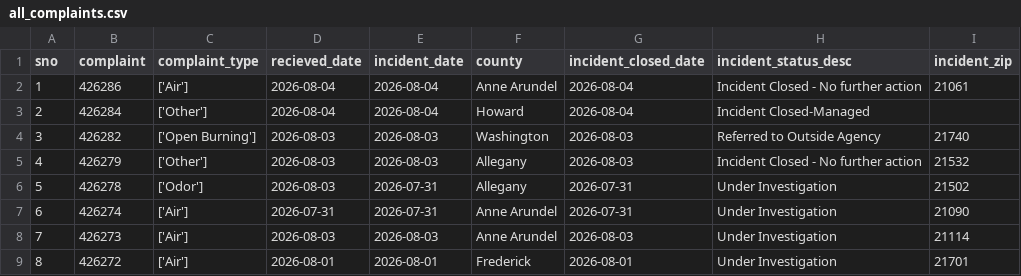
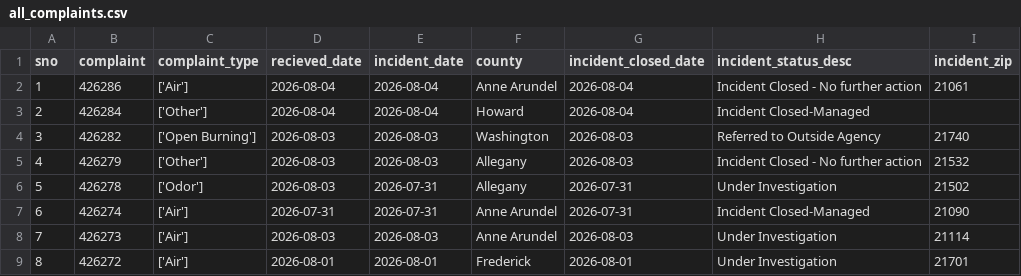
Before and after one commit to gguerrei/live-nicar-pipeline, a CSV file: exported_data/all_complaints.csv, drawn as a sheet; only a part is shown.

Commit message:
Automated commit from GitHub Actions

```diff
--- a/exported_data/all_complaints.csv
+++ b/exported_data/all_complaints.csv
@@ -6,3 +6,3 @@ sno,complaint,complaint_type,recieved_date,incident_date,county,incident_closed_
 5,426278,['Odor'],2026-08-03,2026-07-31,Allegany,2026-07-31,Under Investigation,21502
-6,426274,['Air'],2026-07-31,2026-07-31,Anne Arundel,2026-07-31,Under Investigation,21090
+6,426274,['Air'],2026-07-31,2026-07-31,Anne Arundel,2026-07-31,Incident Closed-Managed,21090
 7,426273,['Air'],2026-08-03,2026-08-03,Anne Arundel,2026-08-03,Under Investigation,21114
```
